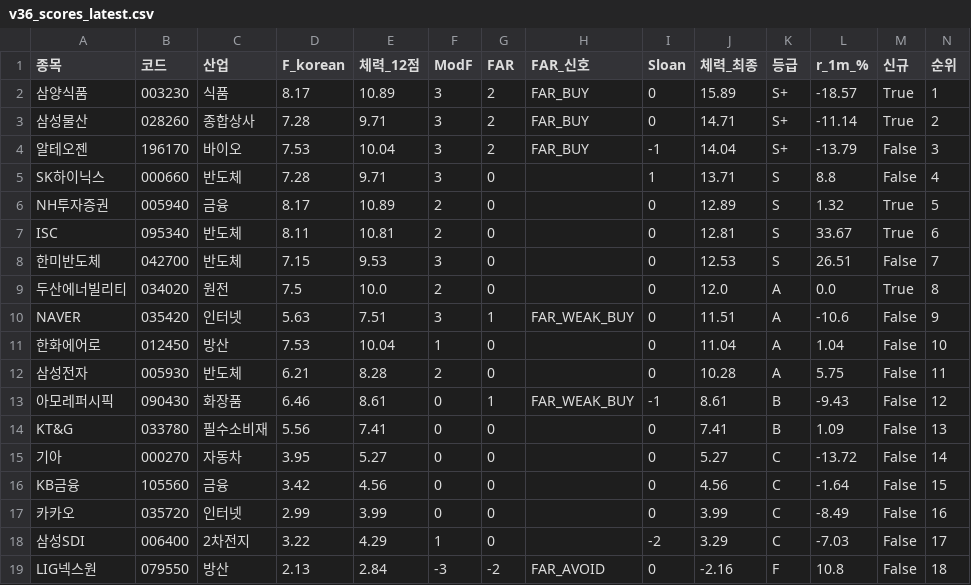
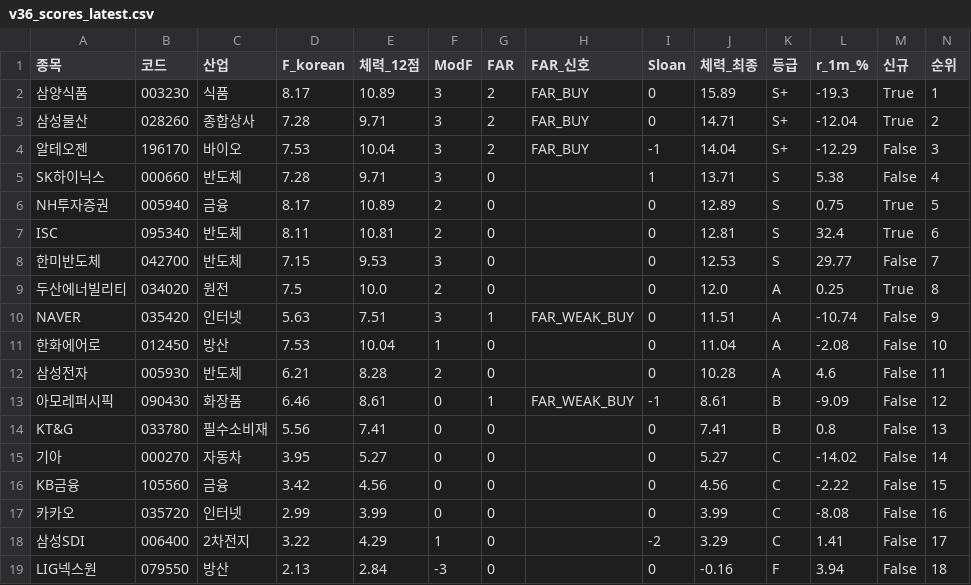
Before and after one commit to luminae21-source/jinwoo-quant-auto, a CSV file: docs/v36_scores_latest.csv, drawn as a sheet.

```diff
--- a/docs/v36_scores_latest.csv
+++ b/docs/v36_scores_latest.csv
@@ -1,19 +1,19 @@
 종목,코드,산업,F_korean,체력_12점,ModF,FAR,FAR_신호,Sloan,체력_최종,등급,r_1m_%,신규,순위
-삼양식품,003230,식품,8.17,10.89,3,2,FAR_BUY,0,15.89,S+,-18.57,True,1
-삼성물산,028260,종합상사,7.28,9.71,3,2,FAR_BUY,0,14.71,S+,-11.14,True,2
-알테오젠,196170,바이오,7.53,10.04,3,2,FAR_BUY,-1,14.04,S+,-13.79,False,3
-SK하이닉스,000660,반도체,7.28,9.71,3,0,,1,13.71,S,8.8,False,4
-NH투자증권,005940,금융,8.17,10.89,2,0,,0,12.89,S,1.32,True,5
-ISC,095340,반도체,8.11,10.81,2,0,,0,12.81,S,33.67,True,6
-한미반도체,042700,반도체,7.15,9.53,3,0,,0,12.53,S,26.51,False,7
-두산에너빌리티,034020,원전,7.5,10.0,2,0,,0,12.0,A,0.0,True,8
-NAVER,035420,인터넷,5.63,7.51,3,1,FAR_WEAK_BUY,0,11.51,A,-10.6,False,9
-한화에어로,012450,방산,7.53,10.04,1,0,,0,11.04,A,1.04,False,10
-삼성전자,005930,반도체,6.21,8.28,2,0,,0,10.28,A,5.75,False,11
-아모레퍼시픽,090430,화장품,6.46,8.61,0,1,FAR_WEAK_BUY,-1,8.61,B,-9.43,False,12
-KT&G,033780,필수소비재,5.56,7.41,0,0,,0,7.41,B,1.09,False,13
-기아,000270,자동차,3.95,5.27,0,0,,0,5.27,C,-13.72,False,14
-KB금융,105560,금융,3.42,4.56,0,0,,0,4.56,C,-1.64,False,15
-카카오,035720,인터넷,2.99,3.99,0,0,,0,3.99,C,-8.49,False,16
-삼성SDI,006400,2차전지,3.22,4.29,1,0,,-2,3.29,C,-7.03,False,17
-LIG넥스원,079550,방산,2.13,2.84,-3,-2,FAR_AVOID,0,-2.16,F,10.8,False,18
+삼양식품,003230,식품,8.17,10.89,3,2,FAR_BUY,0,15.89,S+,-19.3,True,1
+삼성물산,028260,종합상사,7.28,9.71,3,2,FAR_BUY,0,14.71,S+,-12.04,True,2
+알테오젠,196170,바이오,7.53,10.04,3,2,FAR_BUY,-1,14.04,S+,-12.29,False,3
+SK하이닉스,000660,반도체,7.28,9.71,3,0,,1,13.71,S,5.38,False,4
+NH투자증권,005940,금융,8.17,10.89,2,0,,0,12.89,S,0.75,True,5
+ISC,095340,반도체,8.11,10.81,2,0,,0,12.81,S,32.4,True,6
+한미반도체,042700,반도체,7.15,9.53,3,0,,0,12.53,S,29.77,False,7
+두산에너빌리티,034020,원전,7.5,10.0,2,0,,0,12.0,A,0.25,True,8
+NAVER,035420,인터넷,5.63,7.51,3,1,FAR_WEAK_BUY,0,11.51,A,-10.74,False,9
+한화에어로,012450,방산,7.53,10.04,1,0,,0,11.04,A,-2.08,False,10
+삼성전자,005930,반도체,6.21,8.28,2,0,,0,10.28,A,4.6,False,11
+아모레퍼시픽,090430,화장품,6.46,8.61,0,1,FAR_WEAK_BUY,-1,8.61,B,-9.09,False,12
+KT&G,033780,필수소비재,5.56,7.41,0,0,,0,7.41,B,0.8,False,13
+기아,000270,자동차,3.95,5.27,0,0,,0,5.27,C,-14.02,False,14
+KB금융,105560,금융,3.42,4.56,0,0,,0,4.56,C,-2.22,False,15
+카카오,035720,인터넷,2.99,3.99,0,0,,0,3.99,C,-8.08,False,16
+삼성SDI,006400,2차전지,3.22,4.29,1,0,,-2,3.29,C,1.41,False,17
+LIG넥스원,079550,방산,2.13,2.84,-3,0,,0,-0.16,F,3.94,False,18
```
Also changed, not shown: docs/overlay_scores.csv, docs/v37_1_scores.csv, 10 other files.
